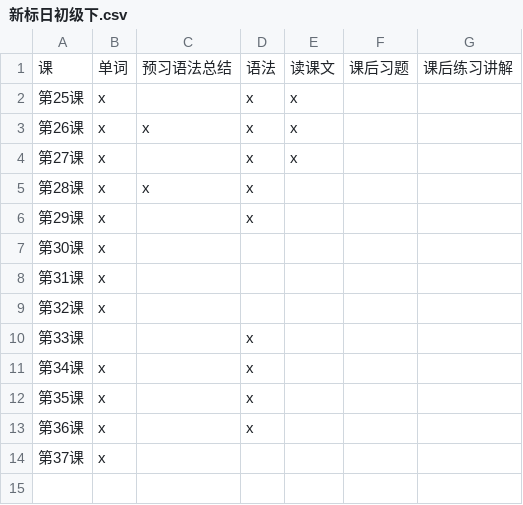
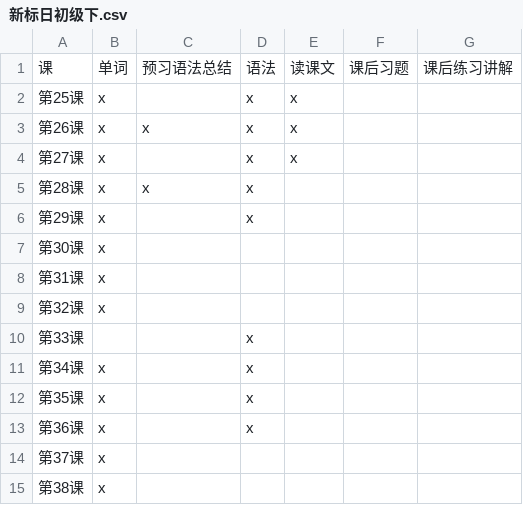
Before and after one commit to dauphin666/StandardJapanese, a CSV file: 打卡清单/新标日初级下.csv, drawn as a sheet.

Commit message:
背了38课的单词
1.	片假名好多
2.	背单词用的时间太多，学习效率不高，可能心没有沉下来

```diff
--- a/打卡清单/新标日初级下.csv
+++ b/打卡清单/新标日初级下.csv
@@ -14 +14,2 @@
 第37课,x,,,,,
+第38课,x,,,,,
```
